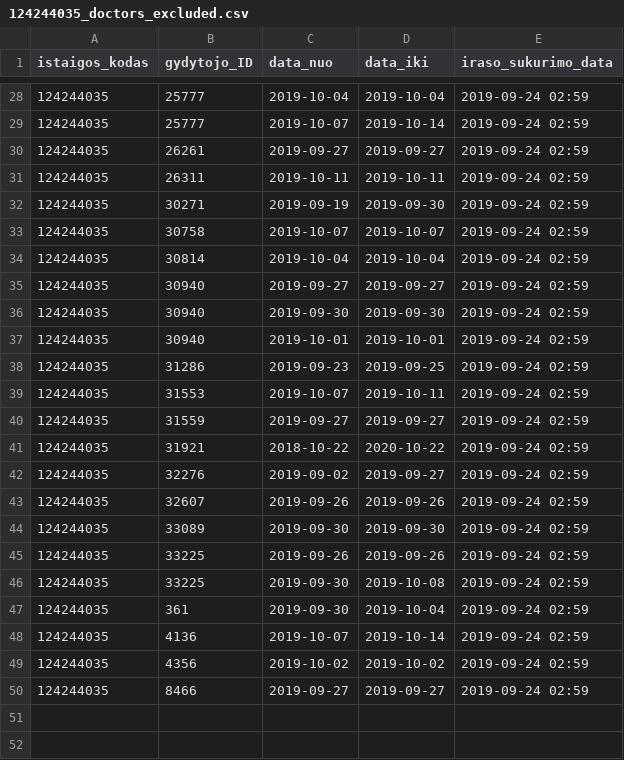
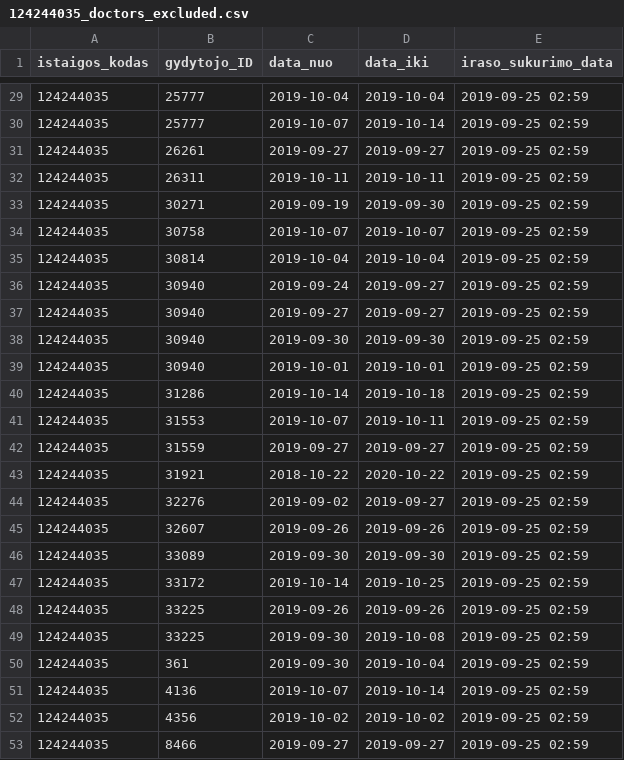
Before and after one commit to vilnius/antakalnio-poliklinika, a CSV file: 124244035_doctors_excluded.csv, drawn as a sheet; only a part is shown, gaps mark what is left out; the diff covers the shown part only.

```diff
--- a/124244035_doctors_excluded.csv
+++ b/124244035_doctors_excluded.csv
@@ -28,23 +29,25 @@ istaigos_kodas;gydytojo_ID;data_nuo;data_iki;iraso_sukurimo_data
-124244035;25777;2019-10-04;2019-10-04;2019-09-24 02:59
-124244035;25777;2019-10-07;2019-10-14;2019-09-24 02:59
-124244035;26261;2019-09-27;2019-09-27;2019-09-24 02:59
-124244035;26311;2019-10-11;2019-10-11;2019-09-24 02:59
-124244035;30271;2019-09-19;2019-09-30;2019-09-24 02:59
-124244035;30758;2019-10-07;2019-10-07;2019-09-24 02:59
-124244035;30814;2019-10-04;2019-10-04;2019-09-24 02:59
-124244035;30940;2019-09-27;2019-09-27;2019-09-24 02:59
-124244035;30940;2019-09-30;2019-09-30;2019-09-24 02:59
-124244035;30940;2019-10-01;2019-10-01;2019-09-24 02:59
-124244035;31286;2019-09-23;2019-09-25;2019-09-24 02:59
-124244035;31553;2019-10-07;2019-10-11;2019-09-24 02:59
-124244035;31559;2019-09-27;2019-09-27;2019-09-24 02:59
-124244035;31921;2018-10-22;2020-10-22;2019-09-24 02:59
-124244035;32276;2019-09-02;2019-09-27;2019-09-24 02:59
-124244035;32607;2019-09-26;2019-09-26;2019-09-24 02:59
-124244035;33089;2019-09-30;2019-09-30;2019-09-24 02:59
-124244035;33225;2019-09-26;2019-09-26;2019-09-24 02:59
-124244035;33225;2019-09-30;2019-10-08;2019-09-24 02:59
-124244035;361;2019-09-30;2019-10-04;2019-09-24 02:59
-124244035;4136;2019-10-07;2019-10-14;2019-09-24 02:59
-124244035;4356;2019-10-02;2019-10-02;2019-09-24 02:59
-124244035;8466;2019-09-27;2019-09-27;2019-09-24 02:59
+124244035;25777;2019-10-04;2019-10-04;2019-09-25 02:59
+124244035;25777;2019-10-07;2019-10-14;2019-09-25 02:59
+124244035;26261;2019-09-27;2019-09-27;2019-09-25 02:59
+124244035;26311;2019-10-11;2019-10-11;2019-09-25 02:59
+124244035;30271;2019-09-19;2019-09-30;2019-09-25 02:59
+124244035;30758;2019-10-07;2019-10-07;2019-09-25 02:59
+124244035;30814;2019-10-04;2019-10-04;2019-09-25 02:59
+124244035;30940;2019-09-24;2019-09-27;2019-09-25 02:59
+124244035;30940;2019-09-27;2019-09-27;2019-09-25 02:59
+124244035;30940;2019-09-30;2019-09-30;2019-09-25 02:59
+124244035;30940;2019-10-01;2019-10-01;2019-09-25 02:59
+124244035;31286;2019-10-14;2019-10-18;2019-09-25 02:59
+124244035;31553;2019-10-07;2019-10-11;2019-09-25 02:59
+124244035;31559;2019-09-27;2019-09-27;2019-09-25 02:59
+124244035;31921;2018-10-22;2020-10-22;2019-09-25 02:59
+124244035;32276;2019-09-02;2019-09-27;2019-09-25 02:59
+124244035;32607;2019-09-26;2019-09-26;2019-09-25 02:59
+124244035;33089;2019-09-30;2019-09-30;2019-09-25 02:59
+124244035;33172;2019-10-14;2019-10-25;2019-09-25 02:59
+124244035;33225;2019-09-26;2019-09-26;2019-09-25 02:59
+124244035;33225;2019-09-30;2019-10-08;2019-09-25 02:59
+124244035;361;2019-09-30;2019-10-04;2019-09-25 02:59
+124244035;4136;2019-10-07;2019-10-14;2019-09-25 02:59
+124244035;4356;2019-10-02;2019-10-02;2019-09-25 02:59
+124244035;8466;2019-09-27;2019-09-27;2019-09-25 02:59
```
Also changed, not shown: 1 added row and 26 edited cells elsewhere in this file, 124244035_family_doctors_list.csv, 1 other file.
